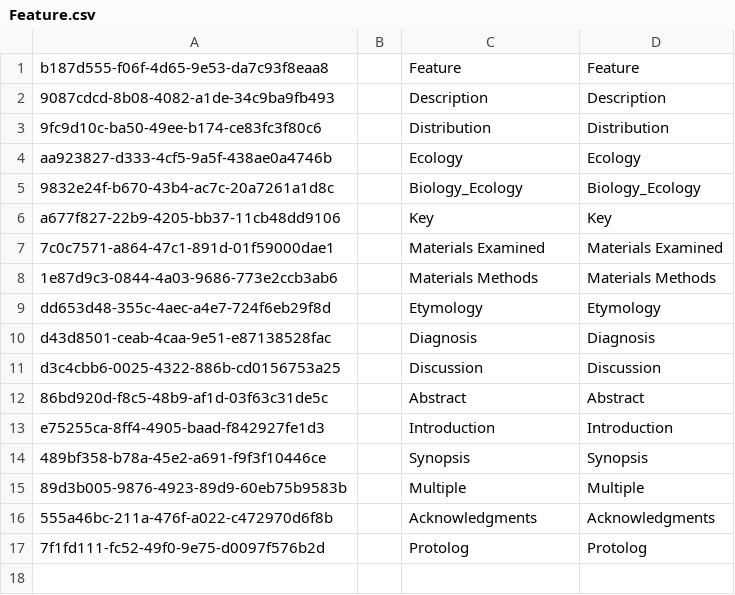
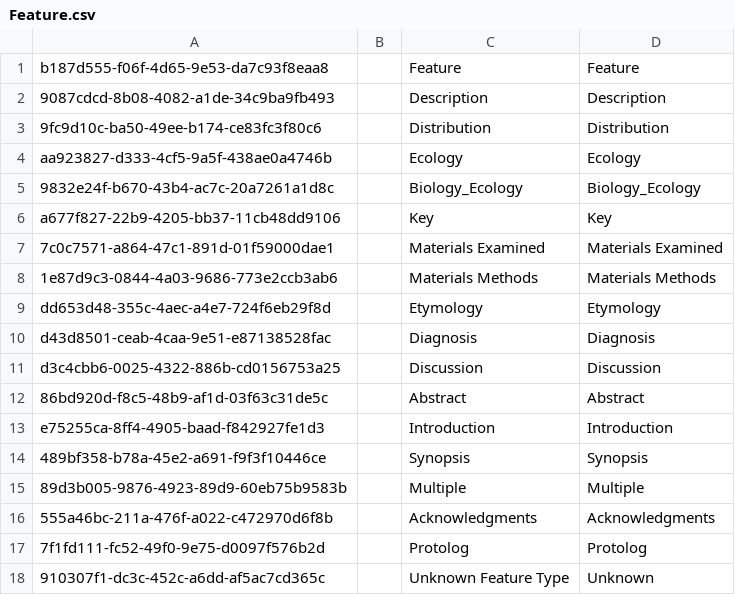
Before and after one commit to cybertaxonomy/cdmlib, a CSV file: cdmlib-model/src/main/resources/terms/Feature.csv, drawn as a sheet.

```diff
--- a/cdmlib-model/src/main/resources/terms/Feature.csv
+++ b/cdmlib-model/src/main/resources/terms/Feature.csv
@@ -17 +17,2 @@
 "7f1fd111-fc52-49f0-9e75-d0097f576b2d",,"Protolog","Protolog",
+"910307f1-dc3c-452c-a6dd-af5ac7cd365c",,"Unknown Feature Type","Unknown",
```
Also changed, not shown: 2 other files.
